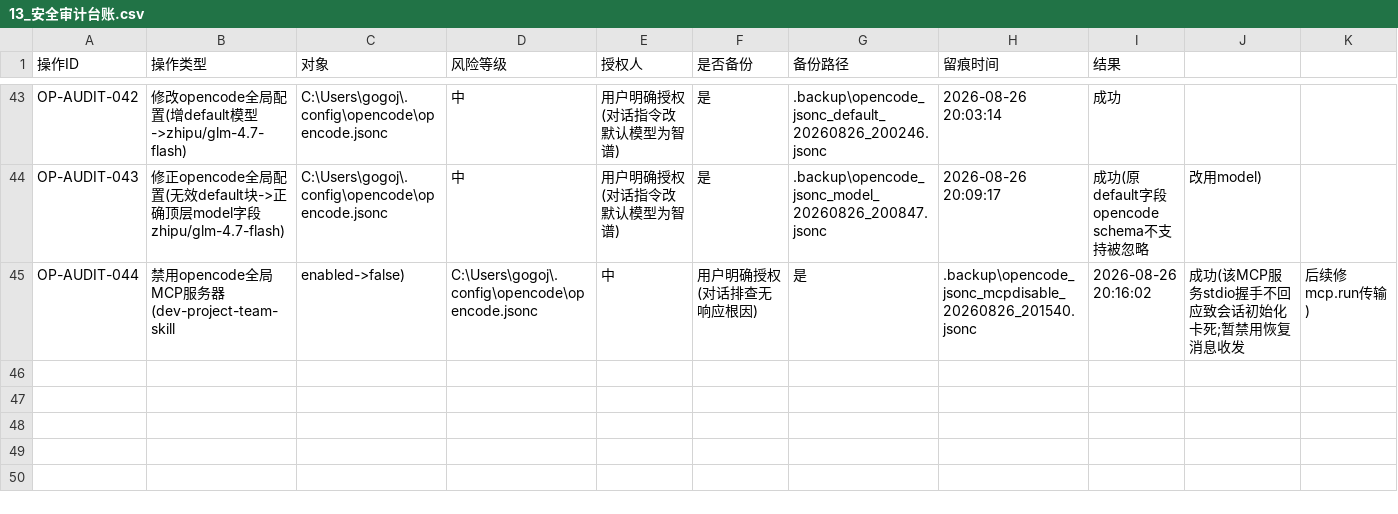
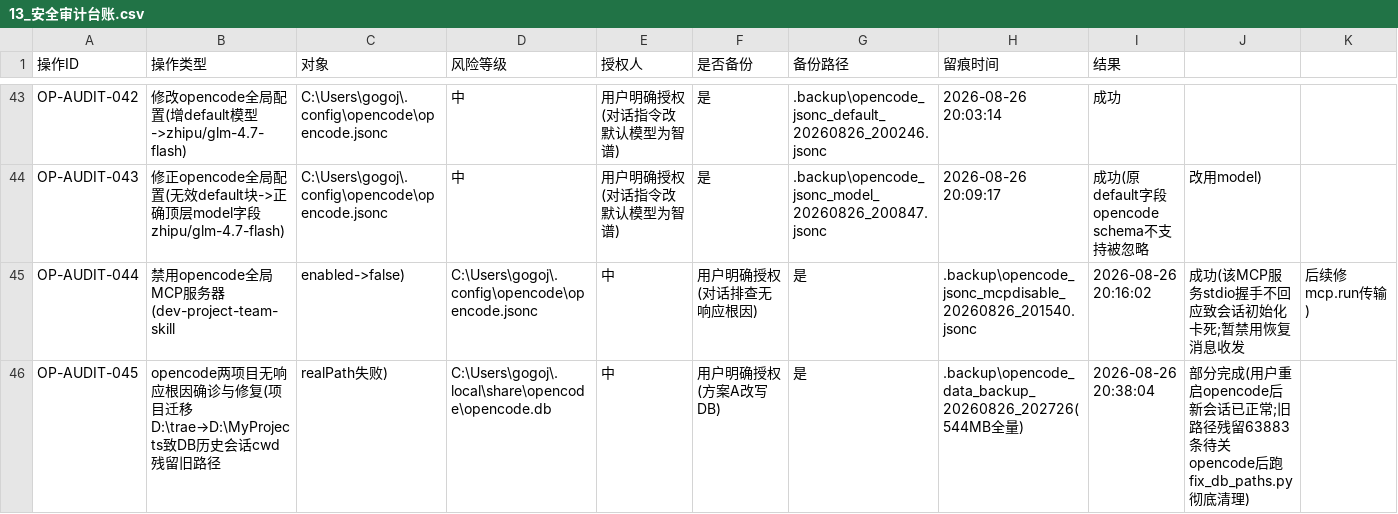
Before and after one commit to gogojaja/DevProjectTeamSkill, a CSV file: 台账/13_安全审计台账.csv, drawn as a sheet; only a part is shown, gaps mark what is left out; rows hold the shown columns only; the diff names each change by its address in the sheet, - before the commit and + after, or states it on an @@ line.

Commit message:
审计留痕：OP-AUDIT-045 opencode项目迁移旧路径卡死根因确诊与新会话恢复确认

```diff
--- a/台账/13_安全审计台账.csv
+++ b/台账/13_安全审计台账.csv
+row 46: OP-AUDIT-045 | opencode两项目无响应根因确诊与修复(项目迁移D:\trae→D:\MyProjects致DB历史会话cwd残留旧路径 | realPath失败) | C:\Users\gogoj\.local\share\opencode\opencode.db | 中 | 用户明确授权(方案A改写DB) | 是 | .backup\opencode_data_backup_20260826_202726(544MB全量) | 2026-08-26 20:38:04 | 部分完成(用户重启opencode后新会话已正常;旧路径残留63883条待关opencode后跑fix_db_paths.py彻底清理)
```
